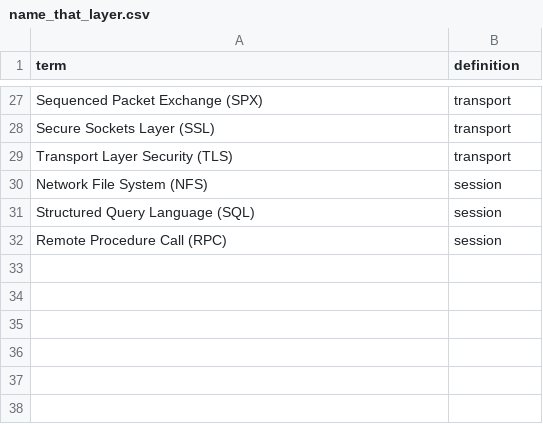
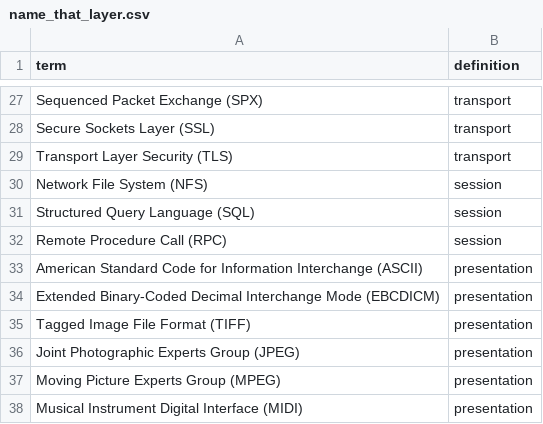
Before and after one commit to craighillelson/cissp_prep, a CSV file: csvs/name_that_layer.csv, drawn as a sheet; only a part is shown, gaps mark what is left out; the diff names each change by its address in the sheet, - before the commit and + after, or states it on an @@ line.

Commit message:
added layer 6 formats

```diff
--- a/csvs/name_that_layer.csv
+++ b/csvs/name_that_layer.csv
+row 33: American Standard Code for Information Interchange (ASCII) | presentation
+row 34: Extended Binary-Coded Decimal Interchange Mode (EBCDICM) | presentation
+row 35: Tagged Image File Format (TIFF) | presentation
+row 36: Joint Photographic Experts Group (JPEG) | presentation
+row 37: Moving Picture Experts Group (MPEG) | presentation
+row 38: Musical Instrument Digital Interface (MIDI) | presentation
```
